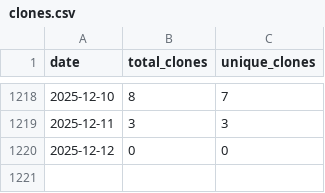
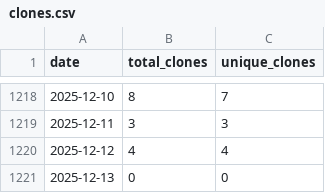
Before and after one commit to wumphlett/COMP-1210, a CSV file: .traffic/clones.csv, drawn as a sheet; only a part is shown, gaps mark what is left out.

Commit message:
Updating repository traffic

```diff
--- a/.traffic/clones.csv
+++ b/.traffic/clones.csv
@@ -1219,2 +1219,3 @@ date,total_clones,unique_clones
 2025-12-11,3,3
-2025-12-12,0,0
+2025-12-12,4,4
+2025-12-13,0,0
```
Also changed, not shown: .traffic/views.csv, 3 other files.
